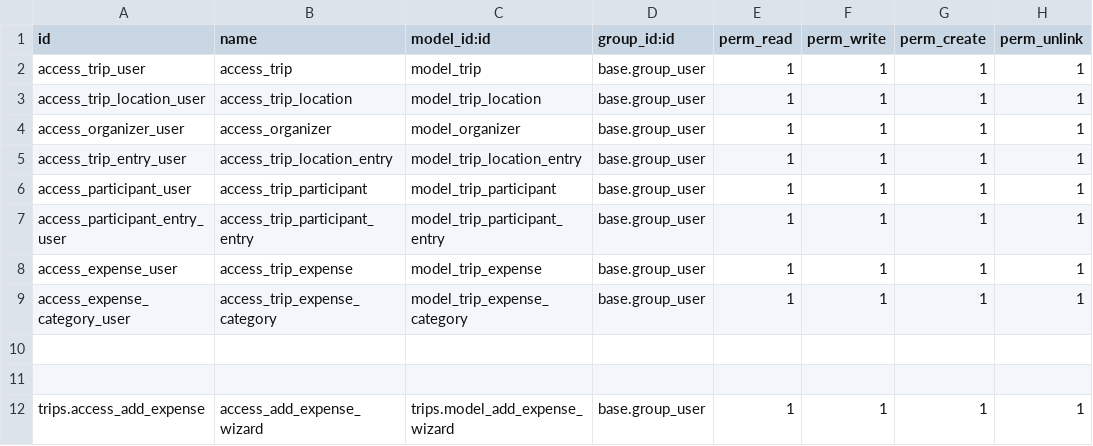
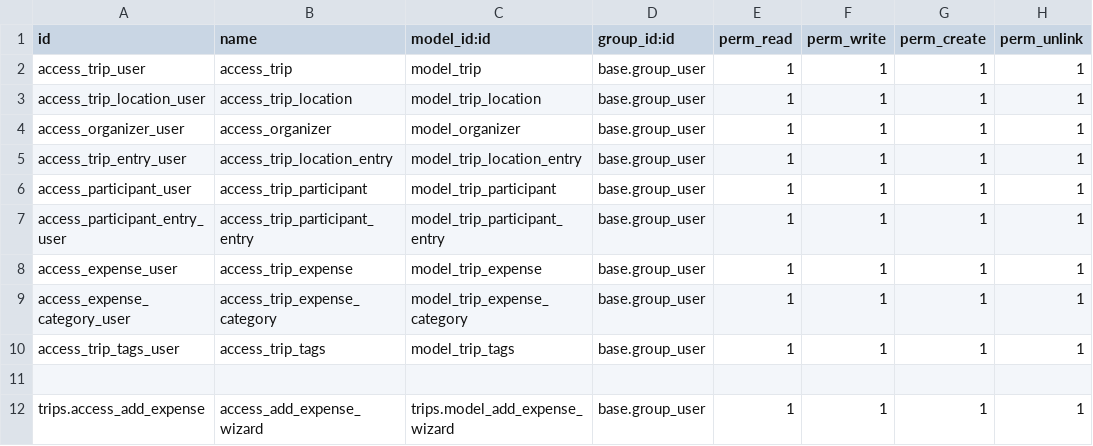
Before and after one commit to yagp-odoo/odoo-trip-app, a CSV file: trips/security/ir.model.access.csv, drawn as a sheet.

Commit message:
[ADD] trips: final touch up
Warp up the 'Trips' Module!

Added all necessary files. demo data etc.
Added Tags for Trips.
Minor IMP, etc.

```diff
--- a/trips/security/ir.model.access.csv
+++ b/trips/security/ir.model.access.csv
@@ -9,3 +9,3 @@ access_expense_user,access_trip_expense,model_trip_expense,base.group_user,1,1,1
 access_expense_category_user,access_trip_expense_category,model_trip_expense_category,base.group_user,1,1,1,1
-
+access_trip_tags_user,access_trip_tags,model_trip_tags,base.group_user,1,1,1,1
 
```
Also changed, not shown: 16 other files.
